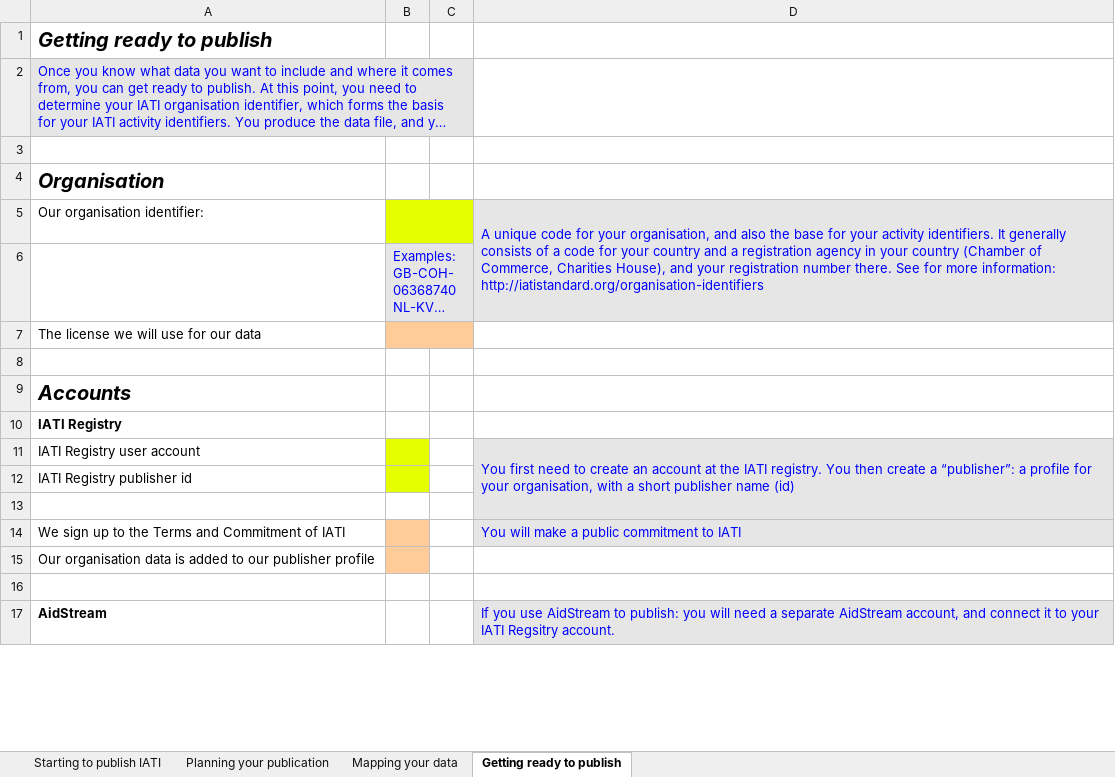
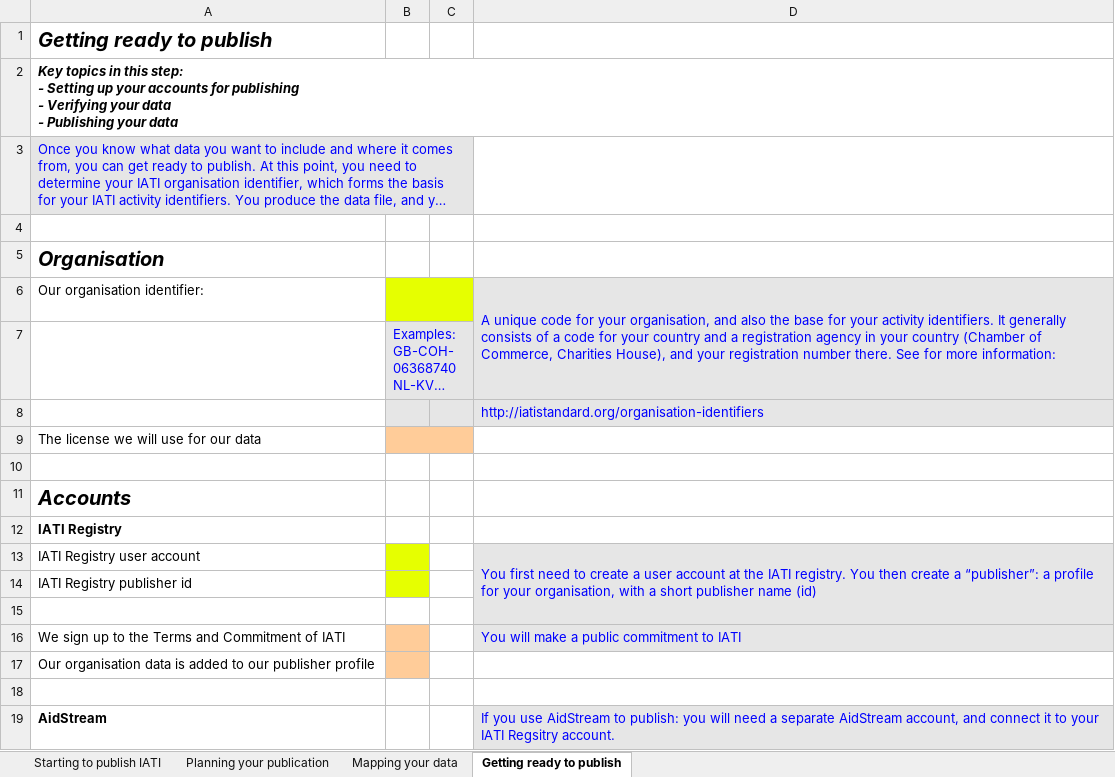
Before and after one commit to openforchange/IATI-Implementation-Schedule, an Excel workbook: files/template - ngo/Implementation Schedule for NGOs.xlsx, sheet Getting ready to publish, drawn as a sheet; only a part is shown; long unchanged cells end in …; values as stored, in another font and other column widths than the file's, no borders; charts and pictures not drawn; addresses are those after the commit; ↵ is a line break in a cell; the diff names each change by its address in the sheet, - before the commit and + after, or states it on an @@ line.

Commit message:
Updated NGO schedule: a few cosmetic changes, additional "key topics" at each worksheet. Will be used in the Partos cycle starting tomorrow.

```diff
--- a/files/template - ngo/Implementation Schedule for NGOs.xlsx (sheet Getting ready to publish)
+++ b/files/template - ngo/Implementation Schedule for NGOs.xlsx (sheet Getting ready to publish)
+row 2: Key topics in this step: ↵ - Setting up your accounts for publishing ↵ - Verifying your data ↵ - Publishing your data
-D6: …more information: http://iatistandard.org/organisation-identifiers
+D6: …more information:
+row 8:  |  |  | http://iatistandard.org/organisation-identifiers
-D13: …to create an account at…
+D13: …to create a user account at…
```
Also changed, not shown: sheet Starting to publish IATI, sheet Mapping your data, sheet Planning your publication, charts or pictures.
